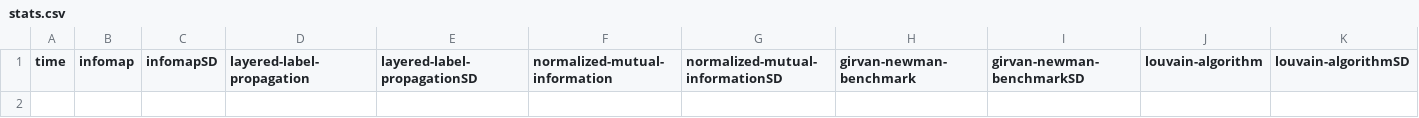
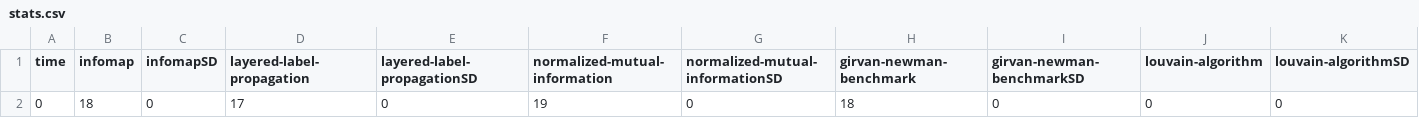
Before and after one commit to luisdrita/Thesis, a CSV file: website/benchmark_data/npm_stats/stats.csv, drawn as a sheet; only a part is shown; rows hold the shown columns only; the diff names each change by its address in the sheet, - before the commit and + after, or states it on an @@ line.

```diff
--- a/website/benchmark_data/npm_stats/stats.csv
+++ b/website/benchmark_data/npm_stats/stats.csv
+row 2: 0 | 18 | 0 | 17 | 0 | 19 | 0 | 18 | 0 | 0 | 0
```
Also changed, not shown: 3 other files.
